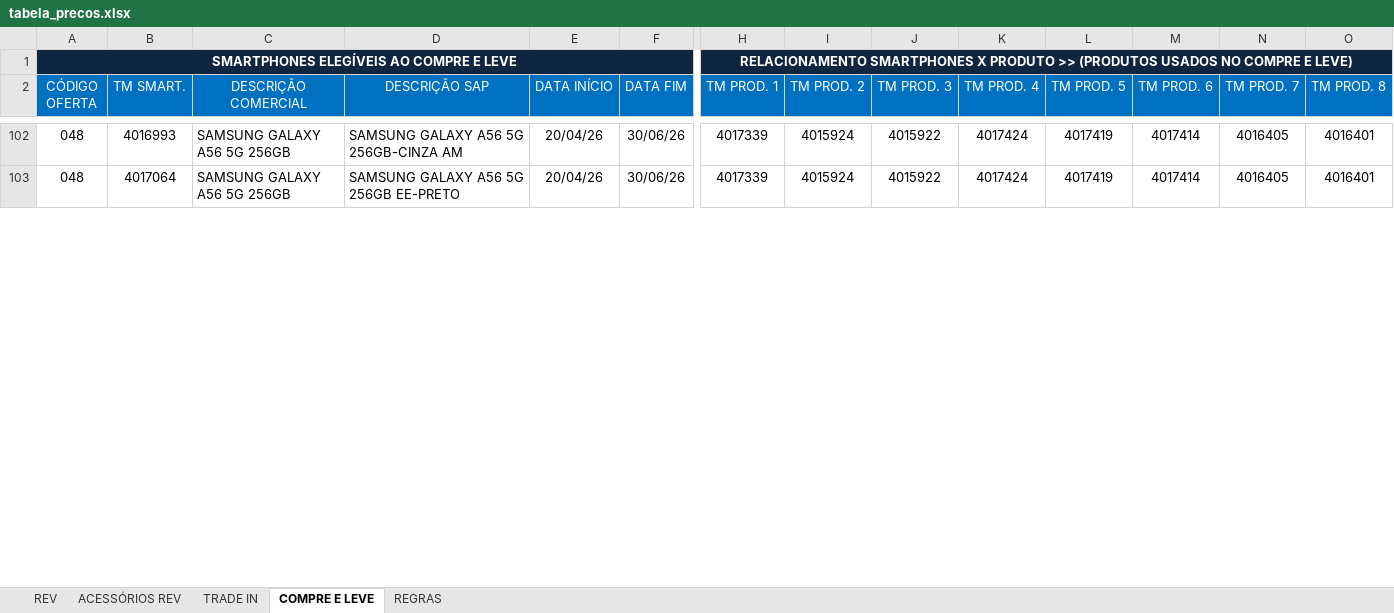
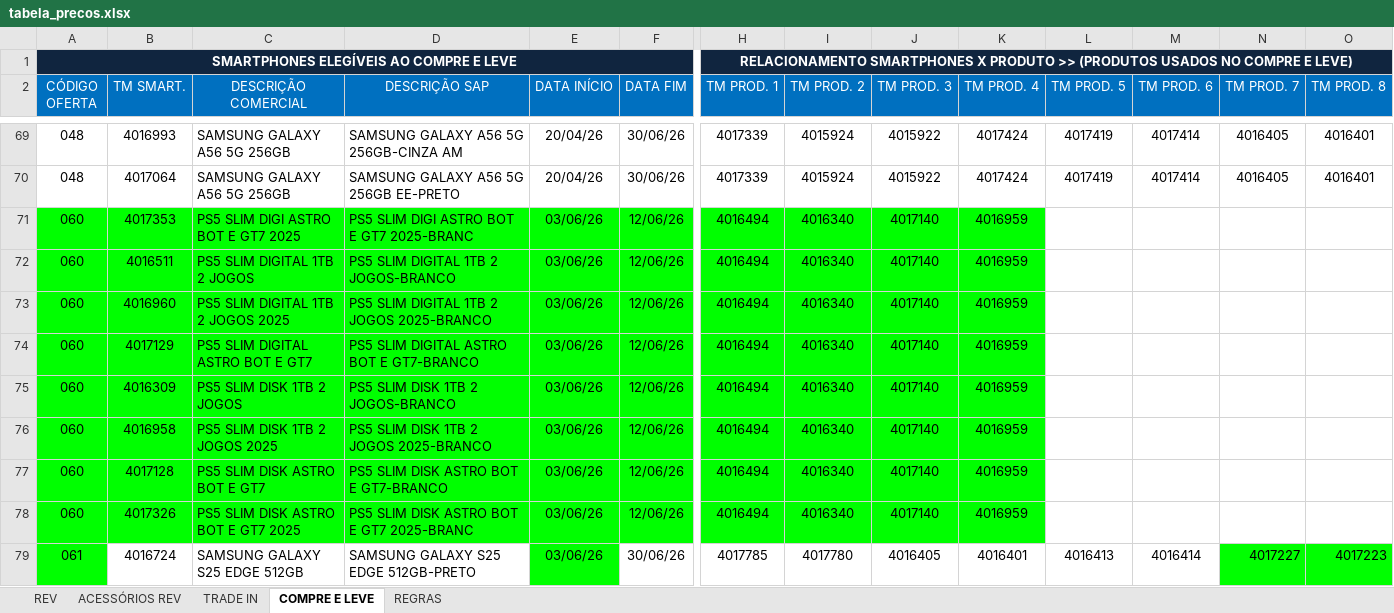
Before and after one commit to Hermes-Ecaflip/Tabela-de-pre-o-TIM, an Excel workbook: tabela_precos.xlsx, sheet COMPRE E LEVE, drawn as a sheet; only a part is shown, gaps mark what is left out; values as stored, in another font and other column widths than the file's, no borders; rows hold the shown columns only; the diff covers the shown part only; the diff names each change by its address in the sheet, - before the commit and + after, or states it on an @@ line.

```diff
--- a/tabela_precos.xlsx (sheet COMPRE E LEVE)
+++ b/tabela_precos.xlsx (sheet COMPRE E LEVE)
+row 71: 060 | 4017353 | PS5 SLIM DIGI ASTRO BOT E GT7 2025 | PS5 SLIM DIGI ASTRO BOT E GT7 2025-BRANC | 03/06/26 | 12/06/26 | 4016494 | 4016340 | 4017140 | 4016959
+row 72: 060 | 4016511 | PS5 SLIM DIGITAL 1TB 2 JOGOS | PS5 SLIM DIGITAL 1TB 2 JOGOS-BRANCO | 03/06/26 | 12/06/26 | 4016494 | 4016340 | 4017140 | 4016959
+row 73: 060 | 4016960 | PS5 SLIM DIGITAL 1TB 2 JOGOS 2025 | PS5 SLIM DIGITAL 1TB 2 JOGOS 2025-BRANCO | 03/06/26 | 12/06/26 | 4016494 | 4016340 | 4017140 | 4016959
+row 74: 060 | 4017129 | PS5 SLIM DIGITAL ASTRO BOT E GT7 | PS5 SLIM DIGITAL ASTRO BOT E GT7-BRANCO | 03/06/26 | 12/06/26 | 4016494 | 4016340 | 4017140 | 4016959
+row 75: 060 | 4016309 | PS5 SLIM DISK 1TB 2 JOGOS | PS5 SLIM DISK 1TB 2 JOGOS-BRANCO | 03/06/26 | 12/06/26 | 4016494 | 4016340 | 4017140 | 4016959
+row 76: 060 | 4016958 | PS5 SLIM DISK 1TB 2 JOGOS 2025 | PS5 SLIM DISK 1TB 2 JOGOS 2025-BRANCO | 03/06/26 | 12/06/26 | 4016494 | 4016340 | 4017140 | 4016959
+row 77: 060 | 4017128 | PS5 SLIM DISK ASTRO BOT E GT7 | PS5 SLIM DISK ASTRO BOT E GT7-BRANCO | 03/06/26 | 12/06/26 | 4016494 | 4016340 | 4017140 | 4016959
+row 78: 060 | 4017326 | PS5 SLIM DISK ASTRO BOT E GT7 2025 | PS5 SLIM DISK ASTRO BOT E GT7 2025-BRANC | 03/06/26 | 12/06/26 | 4016494 | 4016340 | 4017140 | 4016959
+row 79: 061 | 4016724 | SAMSUNG GALAXY S25 EDGE 512GB | SAMSUNG GALAXY S25 EDGE 512GB-PRETO | 03/06/26 | 30/06/26 | 4017785 | 4017780 | 4016405 | 4016401 | 4016413 | 4016414 | 4017227 | 4017223
```
Also changed, not shown: 32 added rows, 33 removed rows, 52 edited cells and cell formats elsewhere in this sheet, sheet TRADE IN, sheet REV, sheet ACESSÓRIOS REV, formulas that keep their value, charts or pictures.
